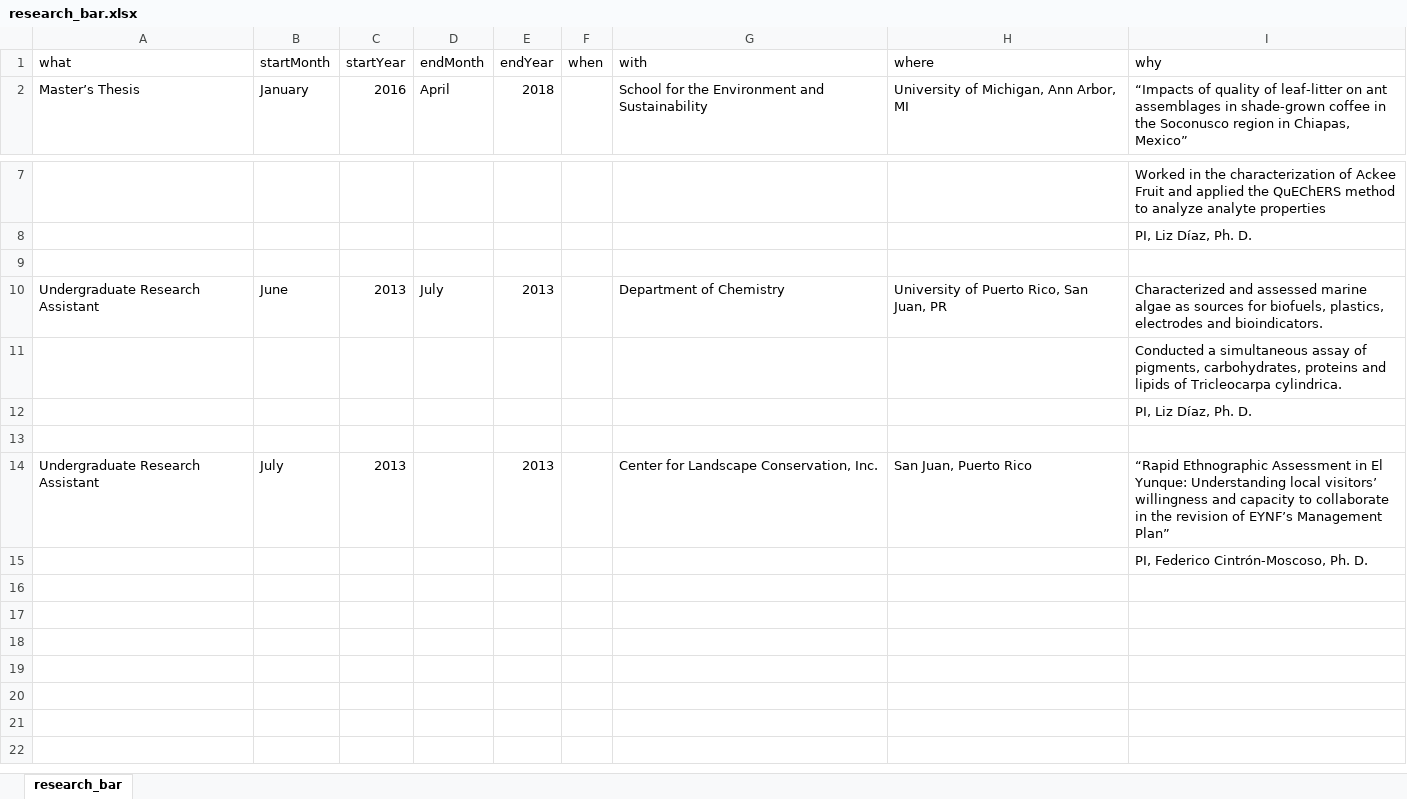
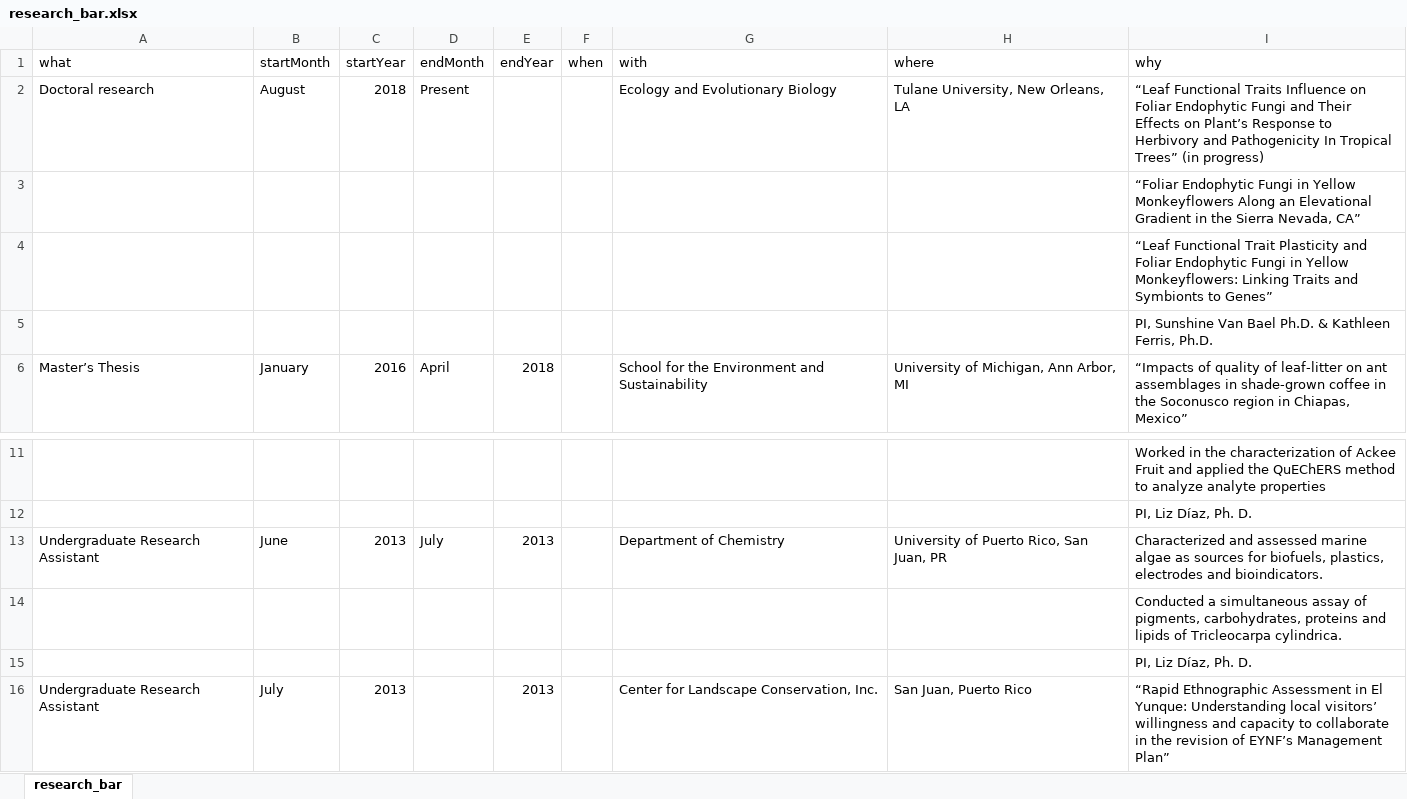
Before and after one commit to bolivaraponte/CVR_BAR, an Excel workbook: docs/research_bar.xlsx, sheet research_bar, drawn as a sheet; only a part is shown, gaps mark what is left out; the shorter side is filled out with more unchanged rows; values as stored, in another font and other column widths than the file's, no borders; removed rows and columns are numbered as before the commit, all else as after; the diff names each change by its address in the sheet, - before the commit and + after, or states it on an @@ line.

Commit message:
New research info. Moved teaching info around.

```diff
--- a/docs/research_bar.xlsx (sheet research_bar)
+++ b/docs/research_bar.xlsx (sheet research_bar)
+row 2: Doctoral research | August | 2018 | Present |  |  | Ecology and Evolutionary Biology | Tulane University, New Orleans, LA | “Leaf Functional Traits Influence on Foliar Endophytic Fungi and Their Effects on Plant’s Response to Herbivory and Pathogenicity In Tropical Trees” (in progress)
+row 3:  |  |  |  |  |  |  |  | “Foliar Endophytic Fungi in Yellow Monkeyflowers Along an Elevational Gradient in the Sierra Nevada, CA”
+row 4:  |  |  |  |  |  |  |  | “Leaf Functional Trait Plasticity and Foliar Endophytic Fungi in Yellow Monkeyflowers: Linking Traits and Symbionts to Genes”
+row 5:  |  |  |  |  |  |  |  | PI, Sunshine Van Bael Ph.D. & Kathleen Ferris, Ph.D.
-row 9: (empty)
-row 13: (empty)
```
Also changed, not shown: docs/grants.xlsx, 5 other files.
